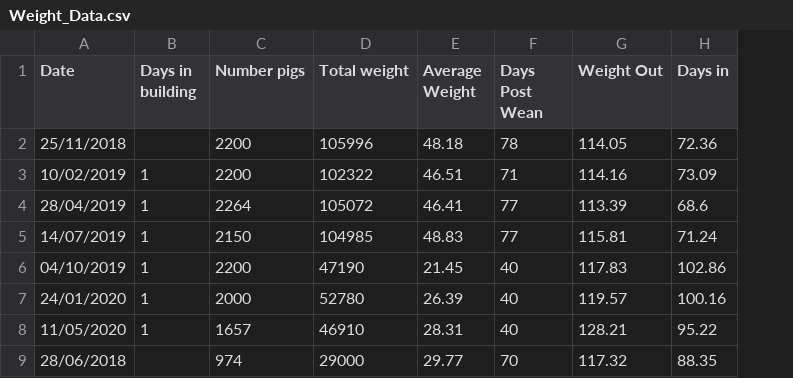
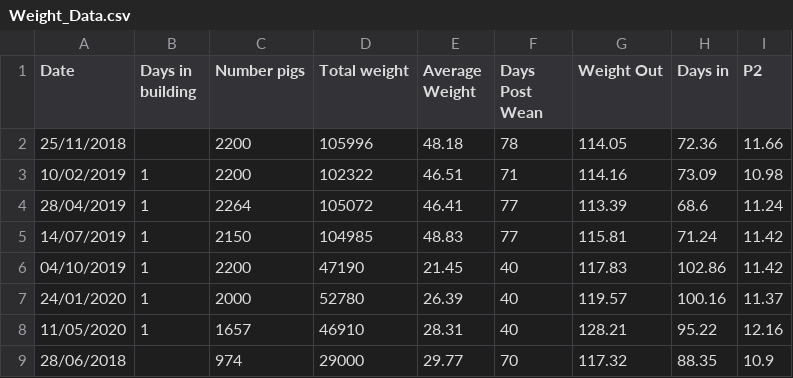
Before and after one commit to mcrowls/jsr_pigs, a CSV file: Weight_Data.csv, drawn as a sheet; only a part is shown; the diff names each change by its address in the sheet, - before the commit and + after, or states it on an @@ line.

Commit message:
Adding fat data to excel file. This is now ready to use as we have weight date and fat data

```diff
--- a/Weight_Data.csv
+++ b/Weight_Data.csv
+column I (P2), rows 2-9: 11.66 | 10.98 | 11.24 | 11.42 | 11.42 | 11.37 | 12.16 | 10.9
```
